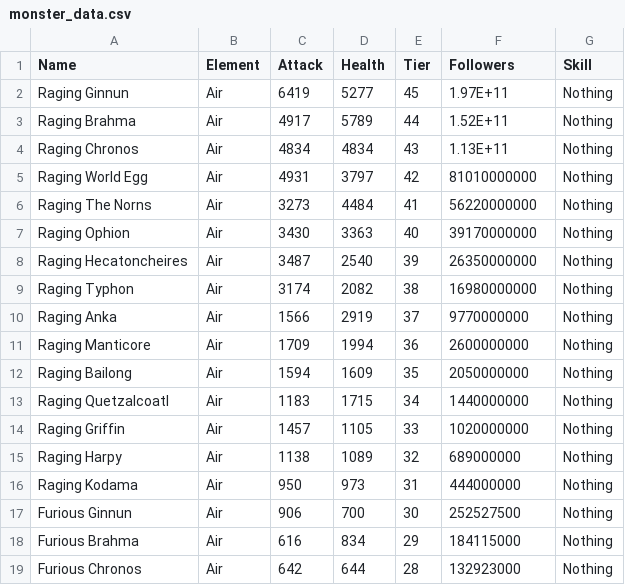
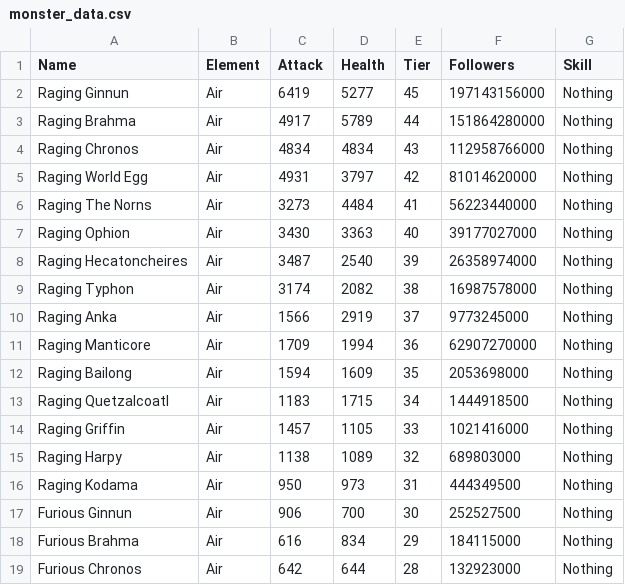
Before and after one commit to goldboulder/Cosmos_Quest_Solver, a CSV file: CosmosQuestSolver/creature_data/monster_data.csv, drawn as a sheet; only a part is shown; the diff covers the shown part only.

Commit message:
follower costs
made follower costs for raging monsters more accurate

```diff
--- a/CosmosQuestSolver/creature_data/monster_data.csv
+++ b/CosmosQuestSolver/creature_data/monster_data.csv
@@ -1,17 +1,17 @@
 Name,Element,Attack,Health,Tier,Followers,Skill
-Raging Ginnun,Air,6419,5277,45,1.97E+11,Nothing
-Raging Brahma,Air,4917,5789,44,1.52E+11,Nothing
-Raging Chronos,Air,4834,4834,43,1.13E+11,Nothing
-Raging World Egg,Air,4931,3797,42,81010000000,Nothing
-Raging The Norns,Air,3273,4484,41,56220000000,Nothing
-Raging Ophion,Air,3430,3363,40,39170000000,Nothing
-Raging Hecatoncheires,Air,3487,2540,39,26350000000,Nothing
-Raging Typhon,Air,3174,2082,38,16980000000,Nothing
-Raging Anka,Air,1566,2919,37,9770000000,Nothing
-Raging Manticore,Air,1709,1994,36,2600000000,Nothing
-Raging Bailong,Air,1594,1609,35,2050000000,Nothing
-Raging Quetzalcoatl,Air,1183,1715,34,1440000000,Nothing
-Raging Griffin,Air,1457,1105,33,1020000000,Nothing
-Raging Harpy,Air,1138,1089,32,689000000,Nothing
-Raging Kodama,Air,950,973,31,444000000,Nothing
+Raging Ginnun,Air,6419,5277,45,197143156000,Nothing
+Raging Brahma,Air,4917,5789,44,151864280000,Nothing
+Raging Chronos,Air,4834,4834,43,112958766000,Nothing
+Raging World Egg,Air,4931,3797,42,81014620000,Nothing
+Raging The Norns,Air,3273,4484,41,56223440000,Nothing
+Raging Ophion,Air,3430,3363,40,39177027000,Nothing
+Raging Hecatoncheires,Air,3487,2540,39,26358974000,Nothing
+Raging Typhon,Air,3174,2082,38,16987578000,Nothing
+Raging Anka,Air,1566,2919,37,9773245000,Nothing
+Raging Manticore,Air,1709,1994,36,62907270000,Nothing
+Raging Bailong,Air,1594,1609,35,2053698000,Nothing
+Raging Quetzalcoatl,Air,1183,1715,34,1444918500,Nothing
+Raging Griffin,Air,1457,1105,33,1021416000,Nothing
+Raging Harpy,Air,1138,1089,32,689803000,Nothing
+Raging Kodama,Air,950,973,31,444349500,Nothing
 Furious Ginnun,Air,906,700,30,252527500,Nothing
```
Also changed, not shown: 45 edited cells elsewhere in this file, 1 other file.
